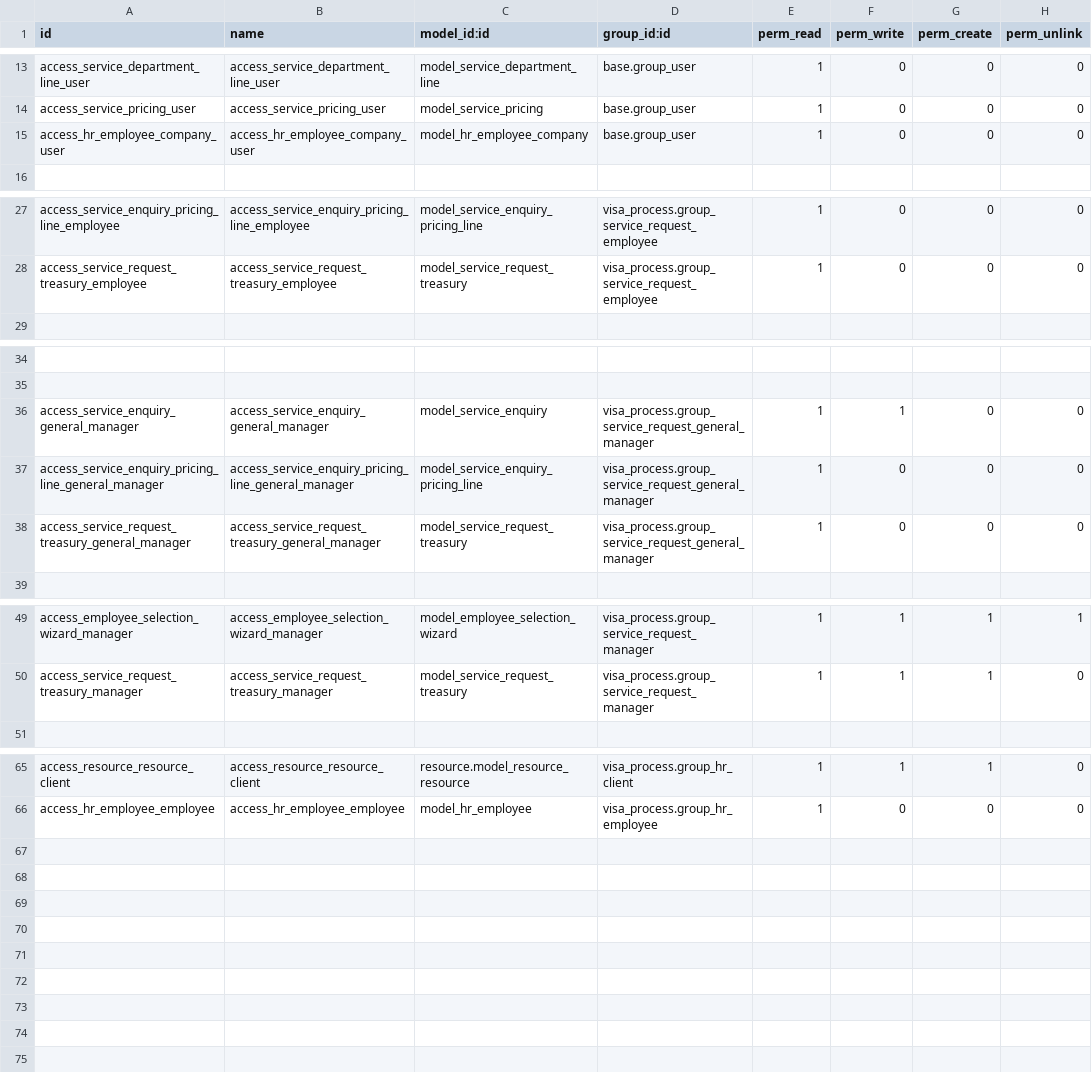
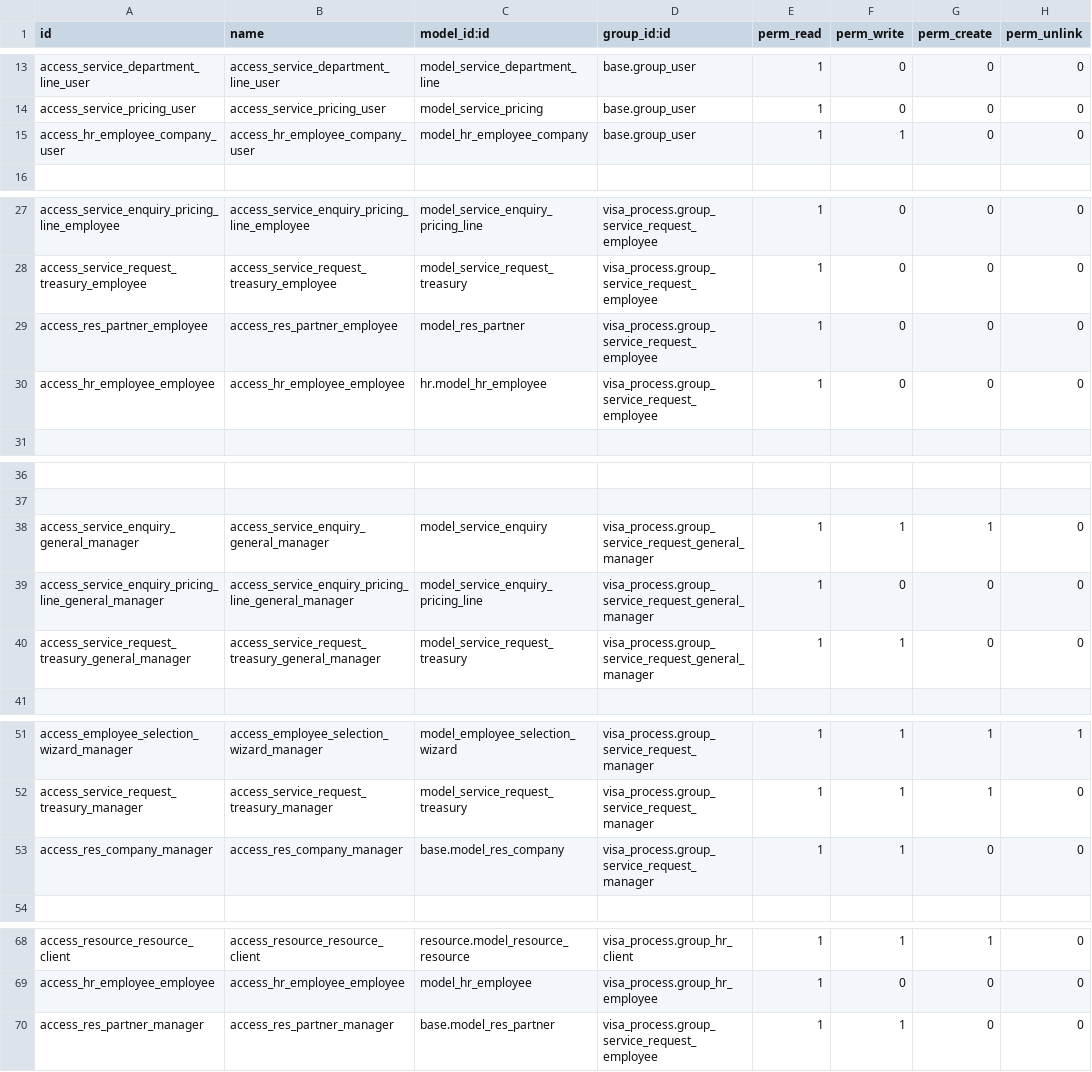
Before and after one commit to Deekshithhm27/amaalcom-odoo, a CSV file: visa_process/security/ir.model.access.csv, drawn as a sheet; only a part is shown, gaps mark what is left out; addresses are those after the commit; the diff names each change by its address in the sheet, - before the commit and + after, or states it on an @@ line.

```diff
--- a/visa_process/security/ir.model.access.csv
+++ b/visa_process/security/ir.model.access.csv
-F15 (perm_write): 0
+F15 (perm_write): 1
+row 29: access_res_partner_employee | access_res_partner_employee | model_res_partner | visa_process.group_service_request_employee | 1 | 0 | 0 | 0
+row 30: access_hr_employee_employee | access_hr_employee_employee | hr.model_hr_employee | visa_process.group_service_request_employee | 1 | 0 | 0 | 0
-G38 (perm_create): 0
+G38 (perm_create): 1
-F40 (perm_write): 0
+F40 (perm_write): 1
+row 53: access_res_company_manager | access_res_company_manager | base.model_res_company | visa_process.group_service_request_manager | 1 | 1 | 0 | 0
+row 70: access_res_partner_manager | access_res_partner_manager | base.model_res_partner | visa_process.group_service_request_employee | 1 | 1 | 0 | 0
```
Also changed, not shown: aamalcom_payroll/security/ir.model.access.csv, 17 other files.
